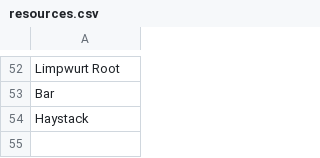
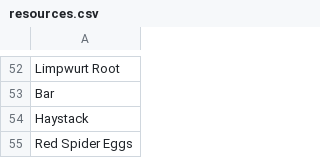
Before and after one commit to digiholic/osrs-archipelago-logic, a CSV file: resources.csv, drawn as a sheet; only a part is shown, gaps mark what is left out; the diff names each change by its address in the sheet, - before the commit and + after, or states it on an @@ line.

```diff
--- a/resources.csv
+++ b/resources.csv
+row 55: Red Spider Eggs
```
Also changed, not shown: locations.csv, regions.csv.
